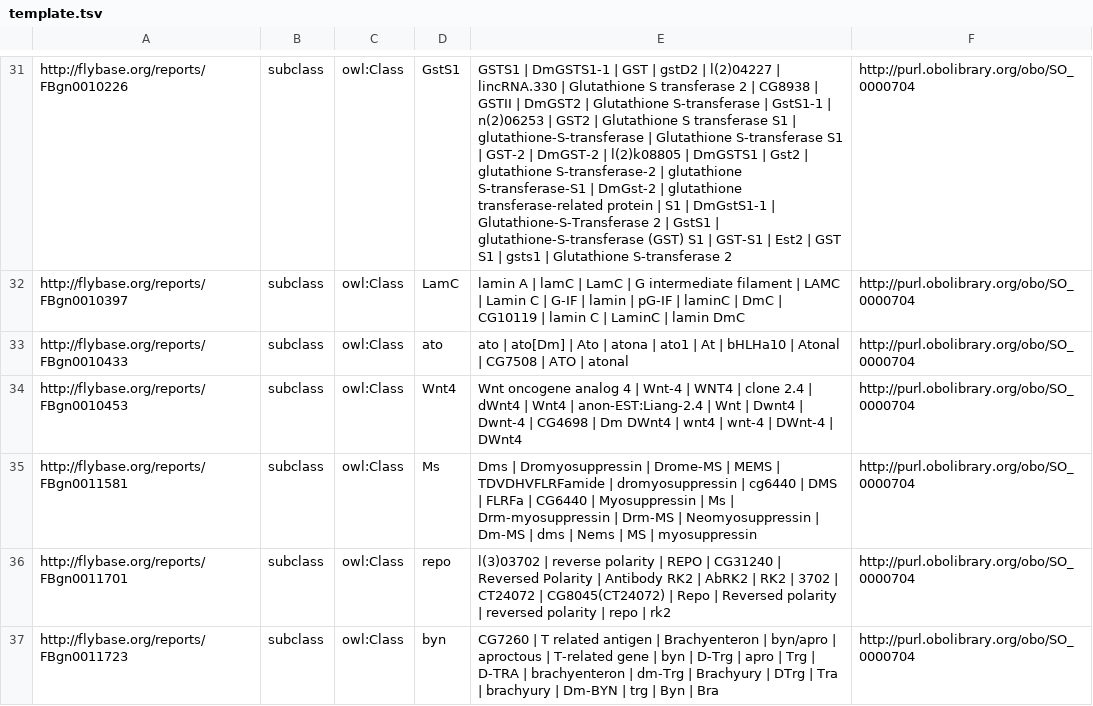
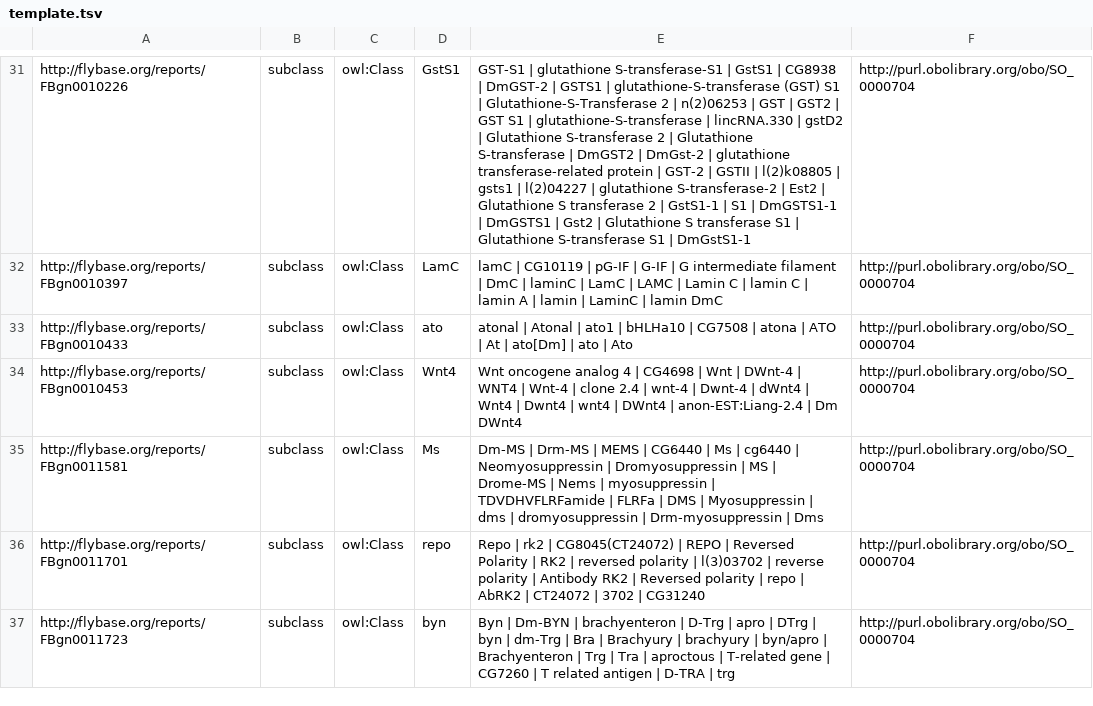
Before and after one commit to FlyBase/drosophila-anatomy-developmental-ontology, a TSV file: src/patterns/robot_template_projects/FlyBase_import/template.tsv, drawn as a sheet; only a part is shown, gaps mark what is left out; the diff covers the shown part only; the diff names each change by its address in the sheet, - before the commit and + after, or states it on an @@ line.

```diff
--- a/src/patterns/robot_template_projects/FlyBase_import/template.tsv
+++ b/src/patterns/robot_template_projects/FlyBase_import/template.tsv
-E31: GSTS1 | DmGSTS1-1 | GST | gstD2 | l(2)04227 | lincRNA.330 | Glutathione S transferase 2 | CG8938 | GSTII | DmGST2 | Glutathione S-transferase | GstS1-1 | n(2)06253 | GST2 | Glutathione S transferase S1 | glutathione-S-transferase | Glutathione S-transferase S1 | GST-2 | DmGST-2 | l(2)k08805 | DmGSTS1 | Gst2 | glutathione S-transferase-2 | glutathione S-transferase-S1 | DmGst-2 | glutathione transferase-related protein | S1 | DmGstS1-1 | Glutathione-S-Transferase 2 | GstS1 | glutathione-S-transferase (GST) S1 | GST-S1 | Est2 | GST S1 | gsts1 | Glutathione S-transferase 2
+E31: GST-S1 | glutathione S-transferase-S1 | GstS1 | CG8938 | DmGST-2 | GSTS1 | glutathione-S-transferase (GST) S1 | Glutathione-S-Transferase 2 | n(2)06253 | GST | GST2 | GST S1 | glutathione-S-transferase | lincRNA.330 | gstD2 | Glutathione S-transferase 2 | Glutathione S-transferase | DmGST2 | DmGst-2 | glutathione transferase-related protein | GST-2 | GSTII | l(2)k08805 | gsts1 | l(2)04227 | glutathione S-transferase-2 | Est2 | Glutathione S transferase 2 | GstS1-1 | S1 | DmGSTS1-1 | DmGSTS1 | Gst2 | Glutathione S transferase S1 | Glutathione S-transferase S1 | DmGstS1-1
-E32: lamin A | lamC | LamC | G intermediate filament | LAMC | Lamin C | G-IF | lamin | pG-IF | laminC | DmC | CG10119 | lamin C | LaminC…
+E32: lamC | CG10119 | pG-IF | G-IF | G intermediate filament | DmC | laminC | LamC | LAMC | Lamin C | lamin C | lamin A | lamin | LaminC…
-E33: ato | ato[Dm] | Ato | atona | ato1 | At | bHLHa10 | Atonal | CG7508 | ATO | atonal
+E33: atonal | Atonal | ato1 | bHLHa10 | CG7508 | atona | ATO | At | ato[Dm] | ato | Ato
-E34: …4 | Wnt-4 | WNT4 | clone 2.4 | dWnt4 | Wnt4 | anon-EST:Liang-2.4 | Wnt | Dwnt4 | Dwnt-4 | CG4698 | Dm DWnt4 | wnt4 | wnt-4 | DWnt-4 | DWnt4
+E34: …4 | CG4698 | Wnt | DWnt-4 | WNT4 | Wnt-4 | clone 2.4 | wnt-4 | Dwnt-4 | dWnt4 | Wnt4 | Dwnt4 | wnt4 | DWnt4 | anon-EST:Liang-2.4 | Dm DWnt4
-E35: Dms | Dromyosuppressin | Drome-MS | MEMS | TDVDHVFLRFamide | dromyosuppressin | cg6440 | DMS | FLRFa | CG6440 | Myosuppressin | Ms | Drm-myosuppressin | Drm-MS | Neomyosuppressin | Dm-MS | dms | Nems | MS | myosuppressin
+E35: Dm-MS | Drm-MS | MEMS | CG6440 | Ms | cg6440 | Neomyosuppressin | Dromyosuppressin | MS | Drome-MS | Nems | myosuppressin | TDVDHVFLRFamide | FLRFa | DMS | Myosuppressin | dms | dromyosuppressin | Drm-myosuppressin | Dms
-E36: l(3)03702 | reverse polarity | REPO | CG31240 | Reversed Polarity | Antibody RK2 | AbRK2 | RK2 | 3702 | CT24072 | CG8045(CT24072) | Repo | Reversed polarity | reversed polarity | repo | rk2
+E36: Repo | rk2 | CG8045(CT24072) | REPO | Reversed Polarity | RK2 | reversed polarity | l(3)03702 | reverse polarity | Antibody RK2 | Reversed polarity | repo | AbRK2 | CT24072 | 3702 | CG31240
-E37: CG7260 | T related antigen | Brachyenteron | byn/apro | aproctous | T-related gene | byn | D-Trg | apro | Trg | D-TRA | brachyenteron | dm-Trg | Brachyury | DTrg | Tra | brachyury | Dm-BYN | trg | Byn | Bra
+E37: Byn | Dm-BYN | brachyenteron | D-Trg | apro | DTrg | byn | dm-Trg | Bra | Brachyury | brachyury | byn/apro | Brachyenteron | Trg | Tra | aproctous | T-related gene | CG7260 | T related antigen | D-TRA | trg
```
Also changed, not shown: 165 edited cells elsewhere in this file, 1 other file.
